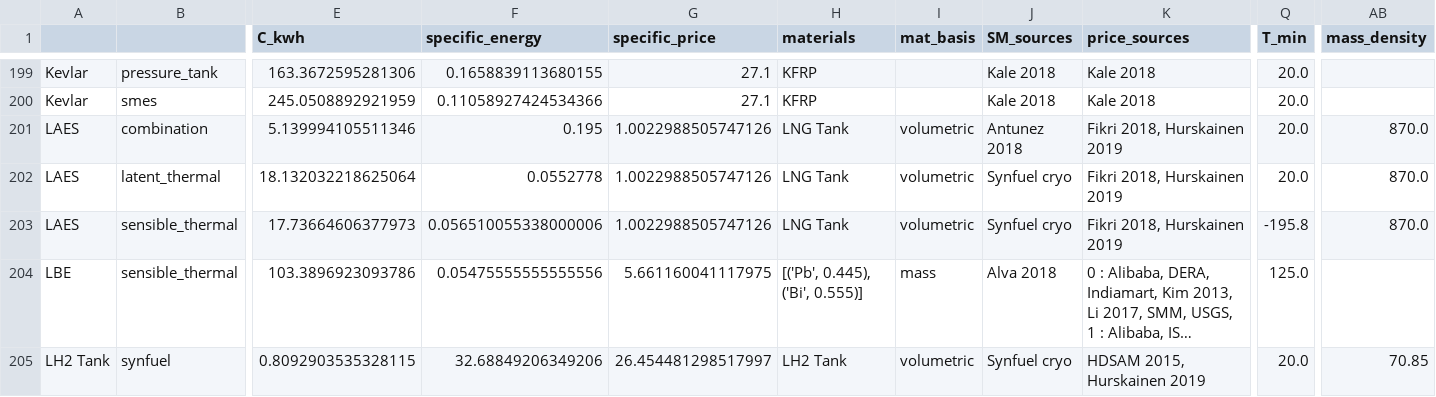
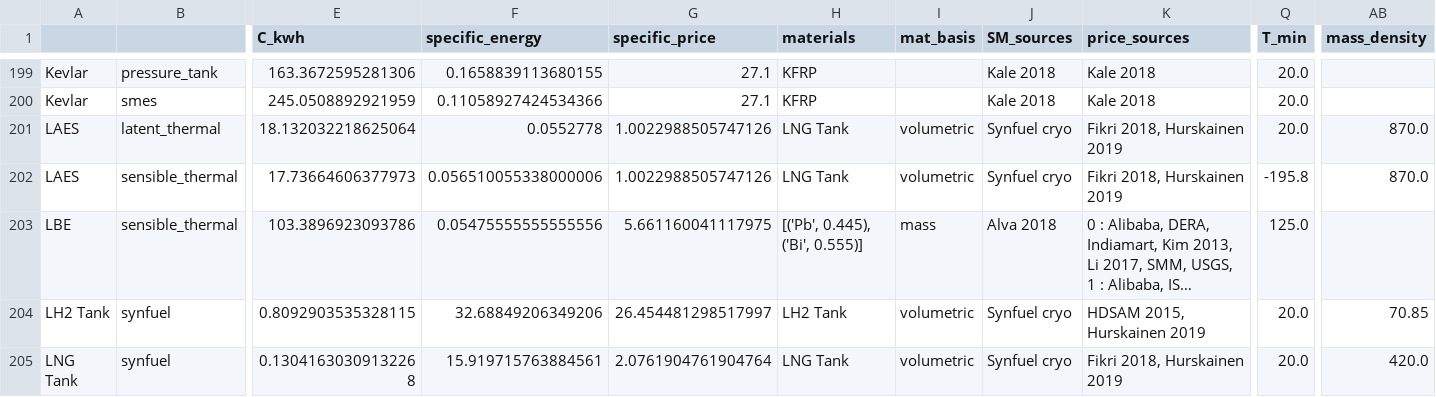
Before and after one commit to energy-storage-analysis/LDES-Survey, a CSV file: cap_cost/data_consolidated/SM_data.csv, drawn as a sheet; only a part is shown, gaps mark what is left out; the shorter side is filled out with more unchanged rows; long unchanged cells end in …; rows hold the shown columns only; the diff names each change by its address in the sheet, - before the commit and + after, or states it on an @@ line.

Commit message:
remove combination LAES storage medium

```diff
--- a/cap_cost/data_consolidated/SM_data.csv
+++ b/cap_cost/data_consolidated/SM_data.csv
-row 201: LAES | combination | 5.139994105511346 | 0.195 | 1.0022988505747126 | LNG Tank | volumetric | Antunez 2018 | Fikri 2018, Hurskainen 2019 | 20.0 | 870.0
```
Also changed, not shown: cap_cost/data_consolidated/mat_data.csv, 3 other files.
